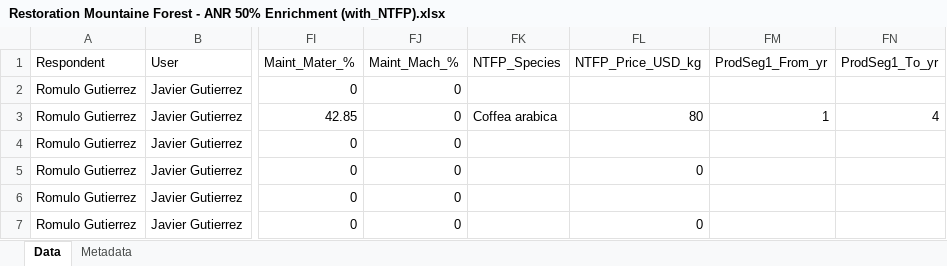
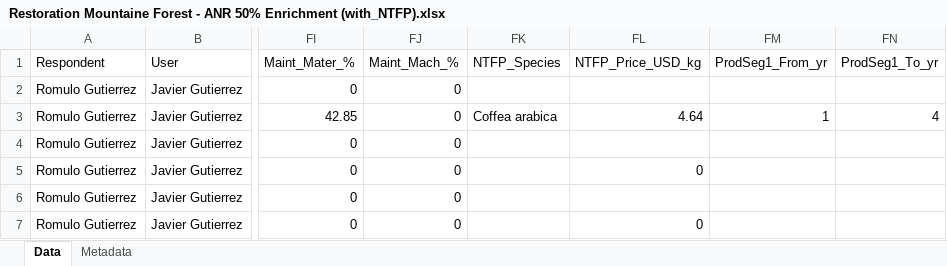
Before and after one commit to conservation-strategy/consultants-data-validation, an Excel workbook: Restoration Mountaine Forest - ANR 50% Enrichment (with_NTFP).xlsx, sheet Data, drawn as a sheet; only a part is shown, gaps mark what is left out; values as stored, in another font and other column widths than the file's, no borders; the diff names each change by its address in the sheet, - before the commit and + after, or states it on an @@ line.

```diff
--- a/Restoration Mountaine Forest - ANR 50% Enrichment (with_NTFP).xlsx (sheet Data)
+++ b/Restoration Mountaine Forest - ANR 50% Enrichment (with_NTFP).xlsx (sheet Data)
-FL3 (NTFP_Price_USD_kg): 80
+FL3 (NTFP_Price_USD_kg): 4.64
```
Also changed, not shown: Restoration Mountaine Forest - Full Seedling Plantation NTFP (Agroforestry).xlsx, Restoration Mountaine Forest - Seed Dispersal (with_NTFP).xlsx, 56 other files.
